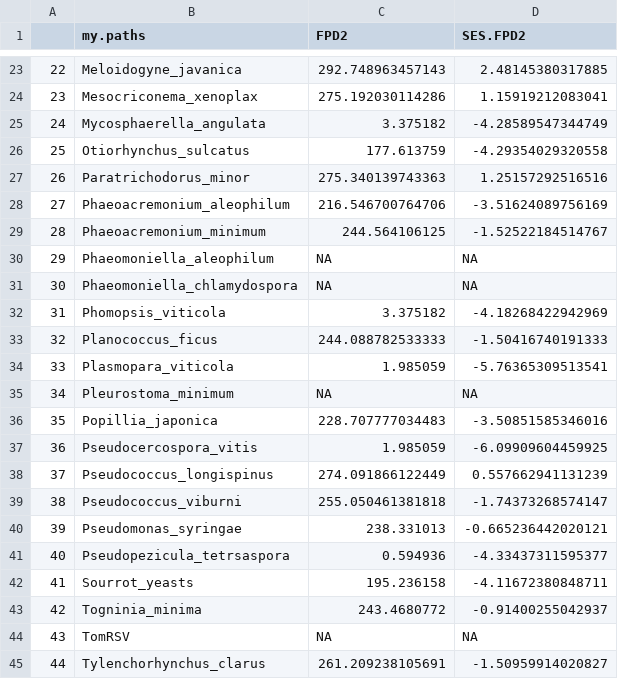
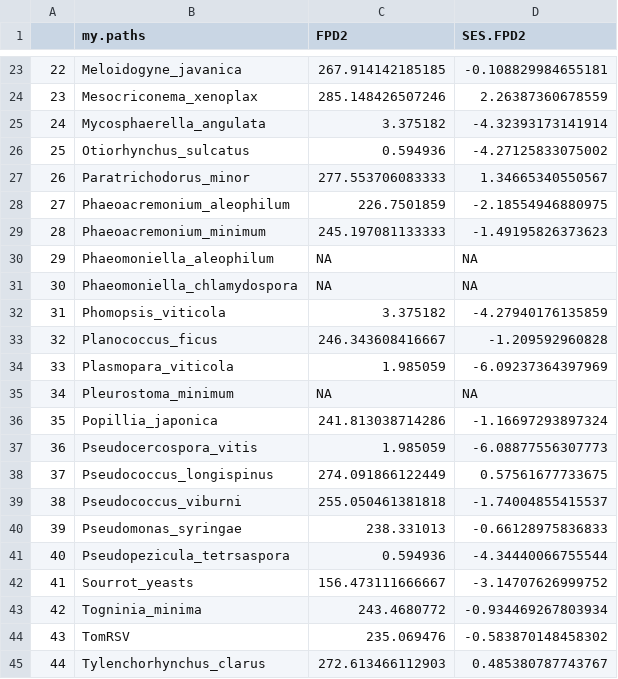
Before and after one commit to lizzieinvancouver/Wine-Grape-Disease, a CSV file: data/Focaldistanceonespecies.csv, drawn as a sheet; only a part is shown, gaps mark what is left out; the diff covers the shown part only.

```diff
--- a/data/Focaldistanceonespecies.csv
+++ b/data/Focaldistanceonespecies.csv
@@ -23,23 +23,23 @@
-"22","Meloidogyne_javanica",292.748963457143,2.48145380317885
-"23","Mesocriconema_xenoplax",275.192030114286,1.15919212083041
-"24","Mycosphaerella_angulata",3.375182,-4.28589547344749
-"25","Otiorhynchus_sulcatus",177.613759,-4.29354029320558
-"26","Paratrichodorus_minor",275.340139743363,1.25157292516516
-"27","Phaeoacremonium_aleophilum",216.546700764706,-3.51624089756169
-"28","Phaeoacremonium_minimum",244.564106125,-1.52522184514767
+"22","Meloidogyne_javanica",267.914142185185,-0.108829984655181
+"23","Mesocriconema_xenoplax",285.148426507246,2.26387360678559
+"24","Mycosphaerella_angulata",3.375182,-4.32393173141914
+"25","Otiorhynchus_sulcatus",0.594936,-4.27125833075002
+"26","Paratrichodorus_minor",277.553706083333,1.34665340550567
+"27","Phaeoacremonium_aleophilum",226.7501859,-2.18554946880975
+"28","Phaeoacremonium_minimum",245.197081133333,-1.49195826373623
 "29","Phaeomoniella_aleophilum",NA,NA
 "30","Phaeomoniella_chlamydospora",NA,NA
-"31","Phomopsis_viticola",3.375182,-4.18268422942969
-"32","Planococcus_ficus",244.088782533333,-1.50416740191333
-"33","Plasmopara_viticola",1.985059,-5.76365309513541
+"31","Phomopsis_viticola",3.375182,-4.27940176135859
+"32","Planococcus_ficus",246.343608416667,-1.209592960828
+"33","Plasmopara_viticola",1.985059,-6.09237364397969
 "34","Pleurostoma_minimum",NA,NA
-"35","Popillia_japonica",228.707777034483,-3.50851585346016
-"36","Pseudocercospora_vitis",1.985059,-6.09909604459925
-"37","Pseudococcus_longispinus",274.091866122449,0.557662941131239
-"38","Pseudococcus_viburni",255.050461381818,-1.74373268574147
-"39","Pseudomonas_syringae",238.331013,-0.665236442020121
-"40","Pseudopezicula_tetrsaspora",0.594936,-4.33437311595377
-"41","Sourrot_yeasts",195.236158,-4.11672380848711
-"42","Togninia_minima",243.4680772,-0.91400255042937
-"43","TomRSV",NA,NA
-"44","Tylenchorhynchus_clarus",261.209238105691,-1.50959914020827
+"35","Popillia_japonica",241.813038714286,-1.16697293897324
+"36","Pseudocercospora_vitis",1.985059,-6.08877556307773
+"37","Pseudococcus_longispinus",274.091866122449,0.57561677733675
+"38","Pseudococcus_viburni",255.050461381818,-1.74004855415537
+"39","Pseudomonas_syringae",238.331013,-0.66128975836833
+"40","Pseudopezicula_tetrsaspora",0.594936,-4.34440066755544
+"41","Sourrot_yeasts",156.473111666667,-3.14707626999752
+"42","Togninia_minima",243.4680772,-0.934469267803934
+"43","TomRSV",235.069476,-0.583870148458302
+"44","Tylenchorhynchus_clarus",272.613466112903,0.485380787743767
```
Also changed, not shown: 40 edited cells elsewhere in this file, data/Focaldistanceentiregenus.csv, 7 other files.
